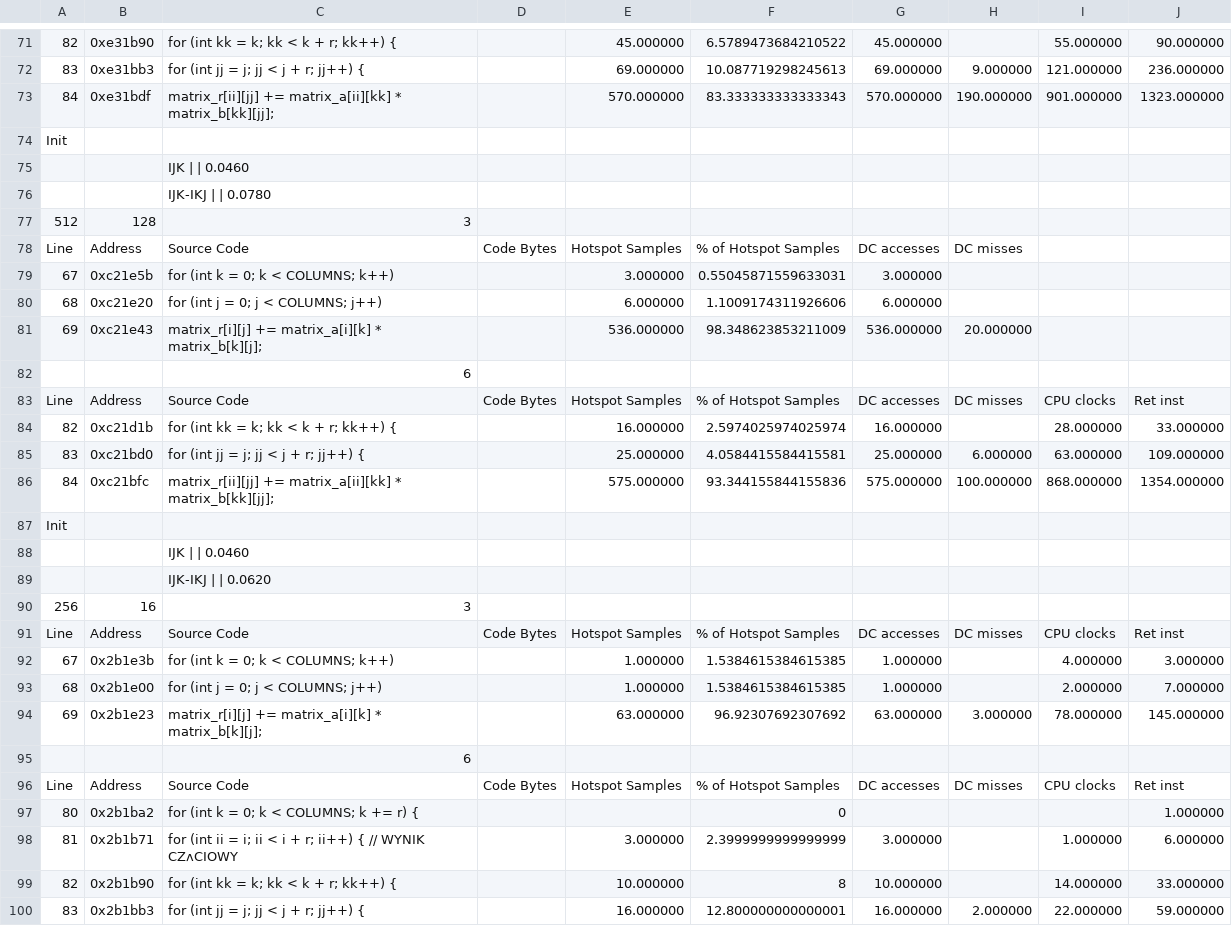
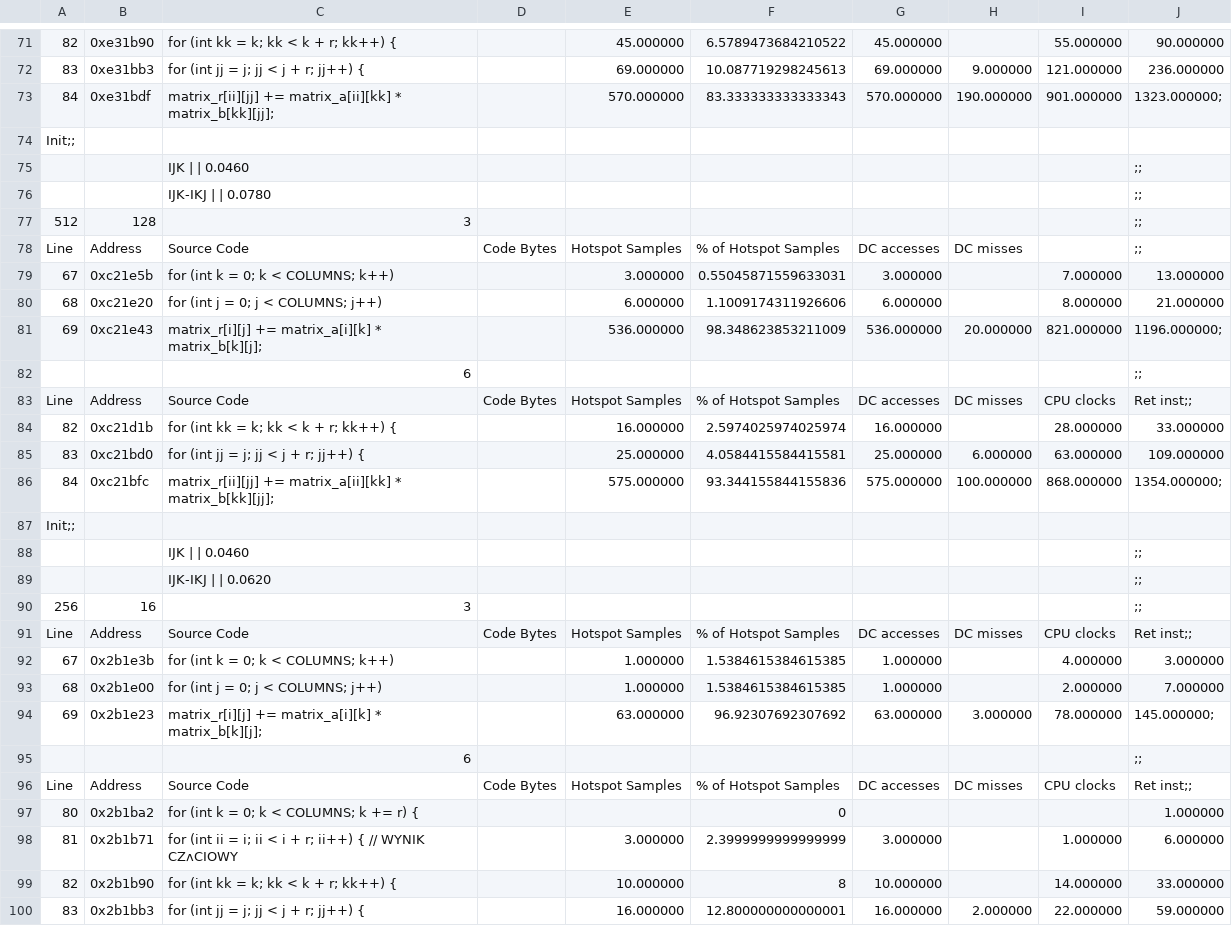
Before and after one commit to Maaslak/PRWalk, a CSV file: data/Para - Arkusz1.csv, drawn as a sheet; only a part is shown, gaps mark what is left out; the diff covers the shown part only; the diff names each change by its address in the sheet, - before the commit and + after, or states it on an @@ line.

```diff
--- a/data/Para - Arkusz1.csv
+++ b/data/Para - Arkusz1.csv
-J73: 1323.000000
+J73: 1323.000000;
-A74: Init
+A74: Init;;
-J75:J78: (empty)
+J75:J78: ;;
-I79: (empty)
+I79: 7.000000
-J79: (empty)
+J79: 13.000000
-I80: (empty)
+I80: 8.000000
-J80: (empty)
+J80: 21.000000
-I81: (empty)
+I81: 821.000000
-J81: (empty)
+J81: 1196.000000;
-J82: (empty)
+J82: ;;
-J83: Ret inst
+J83: Ret inst;;
-J86: 1354.000000
+J86: 1354.000000;
-A87: Init
+A87: Init;;
-J88:J90: (empty)
+J88:J90: ;;
-J91: Ret inst
+J91: Ret inst;;
-J94: 145.000000
+J94: 145.000000;
-J95: (empty)
+J95: ;;
-J96: Ret inst
+J96: Ret inst;;
```
Also changed, not shown: 73 edited cells elsewhere in this file, 1 other file.
